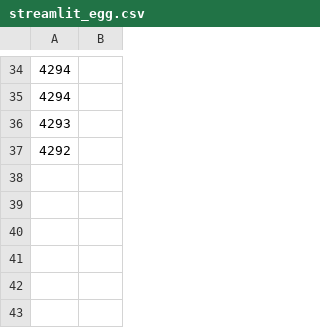
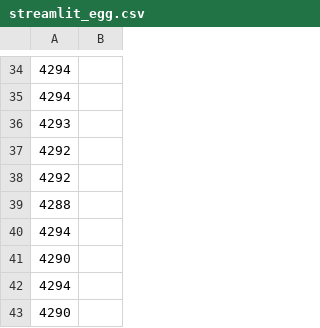
Before and after one commit to TrinhQuocNguyen/in_game_metamon_market, a CSV file: data/streamlit_egg.csv, drawn as a sheet; only a part is shown, gaps mark what is left out; the diff names each change by its address in the sheet, - before the commit and + after, or states it on an @@ line.

```diff
--- a/data/streamlit_egg.csv
+++ b/data/streamlit_egg.csv
+row 38: 4292
+row 39: 4288
+row 40: 4294
+row 41: 4290
+row 42: 4294
+row 43: 4290
```
Also changed, not shown: 4 other files.
